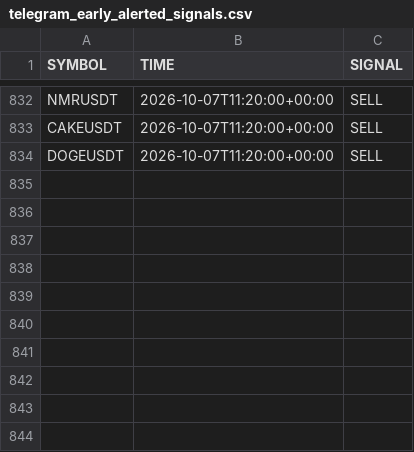
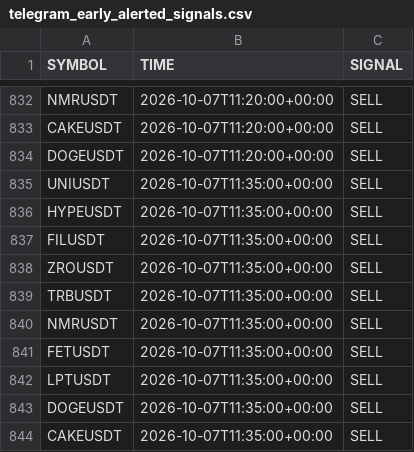
Before and after one commit to jharajesh1210/crypto-early-scanner, a CSV file: telegram_early_alerted_signals.csv, drawn as a sheet; only a part is shown, gaps mark what is left out; the diff names each change by its address in the sheet, - before the commit and + after, or states it on an @@ line.

```diff
--- a/telegram_early_alerted_signals.csv
+++ b/telegram_early_alerted_signals.csv
+row 835: UNIUSDT | 2026-10-07T11:35:00+00:00 | SELL
+row 836: HYPEUSDT | 2026-10-07T11:35:00+00:00 | SELL
+row 837: FILUSDT | 2026-10-07T11:35:00+00:00 | SELL
+row 838: ZROUSDT | 2026-10-07T11:35:00+00:00 | SELL
+row 839: TRBUSDT | 2026-10-07T11:35:00+00:00 | SELL
+row 840: NMRUSDT | 2026-10-07T11:35:00+00:00 | SELL
+row 841: FETUSDT | 2026-10-07T11:35:00+00:00 | SELL
+row 842: LPTUSDT | 2026-10-07T11:35:00+00:00 | SELL
+row 843: DOGEUSDT | 2026-10-07T11:35:00+00:00 | SELL
+row 844: CAKEUSDT | 2026-10-07T11:35:00+00:00 | SELL
```
Also changed, not shown: crypto_5m_signals.csv.
